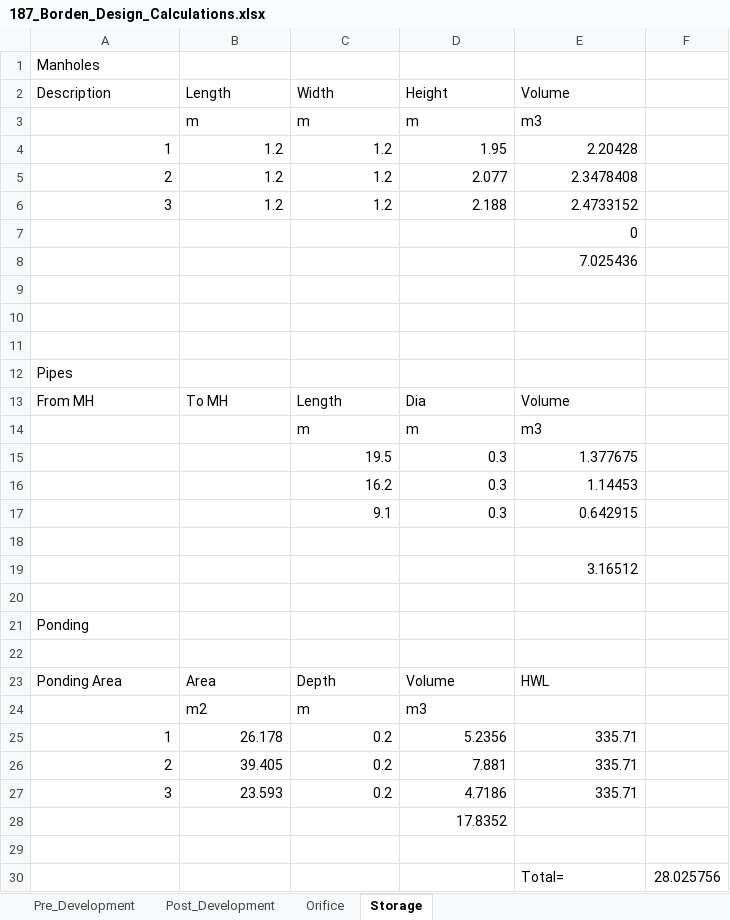
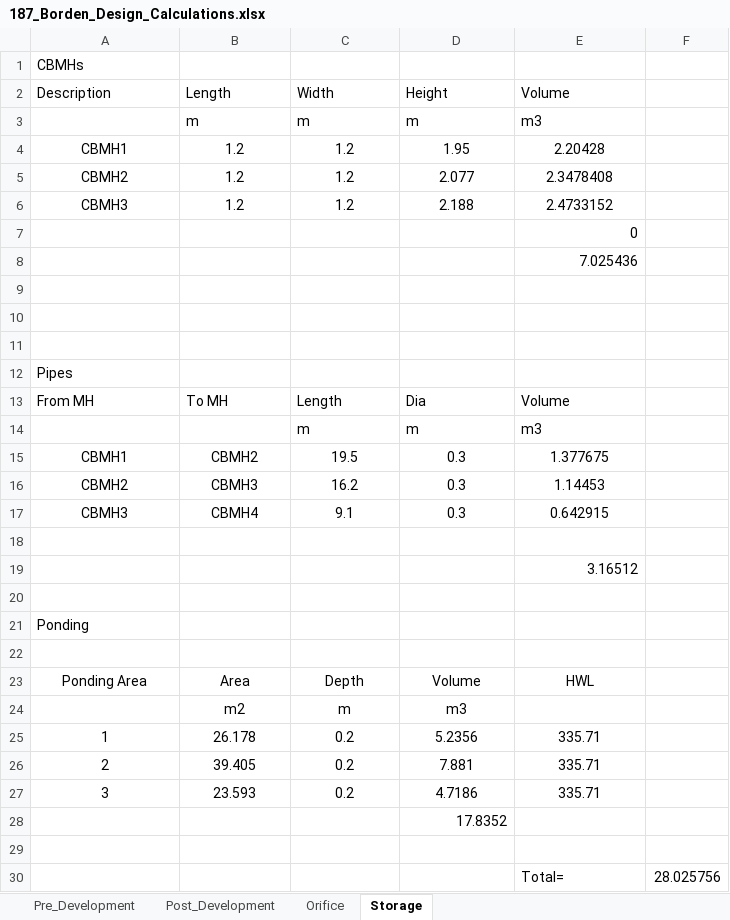
Before and after one commit to patelakash1212-dot/187-Borden-Conceptual-FSR-SWM, an Excel workbook: calculations/187_Borden_Design_Calculations.xlsx, sheet Storage, drawn as a sheet; values as stored, in another font and other column widths than the file's, no borders; the diff names each change by its address in the sheet, - before the commit and + after, or states it on an @@ line.

Commit message:
Change MH to CBMH in excel and civil3D image, EX CBMH

```diff
--- a/calculations/187_Borden_Design_Calculations.xlsx (sheet Storage)
+++ b/calculations/187_Borden_Design_Calculations.xlsx (sheet Storage)
-A1: Manholes
+A1: CBMHs
-A4: 1
+A4: CBMH1
-A4:E6 alignment: right
+A4:E6 alignment: center
-A5: 2
+A5: CBMH2
-A6: 3
+A6: CBMH3
-A15: (empty)
+A15: CBMH1
-B15: (empty)
+B15: CBMH2
-C15:E17 alignment: right
+C15:E17 alignment: center
-A16: (empty)
+A16: CBMH2
-B16: (empty)
+B16: CBMH3
-A17: (empty)
+A17: CBMH3
-B17: (empty)
+B17: CBMH4
-A23:E23 alignment: left
+A23:E23 alignment: center
-B24:D24 alignment: left
+B24:D24 alignment: center
-A25:E27 alignment: right
+A25:E27 alignment: center
```
Also changed, not shown: 1 other file.
